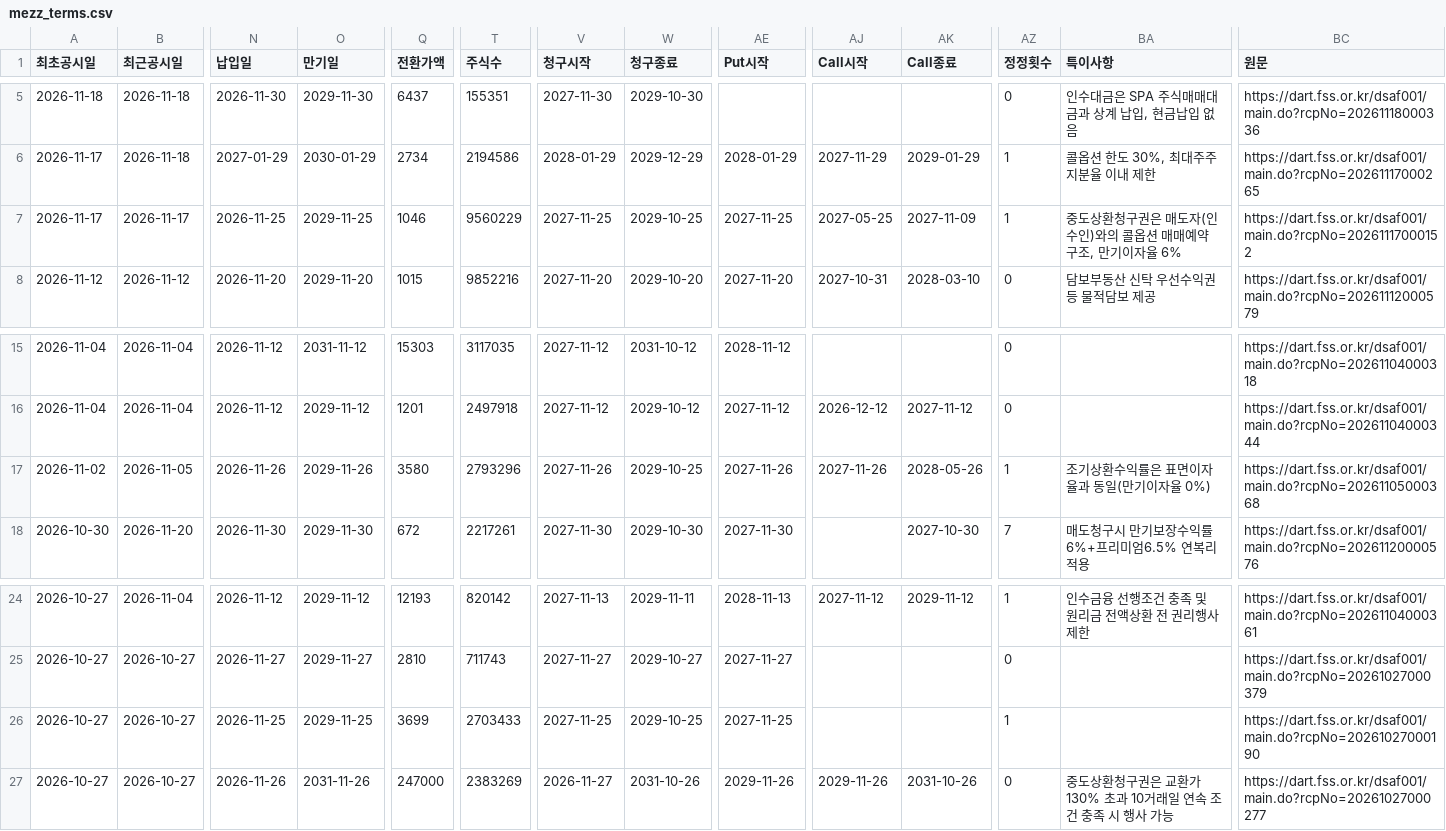
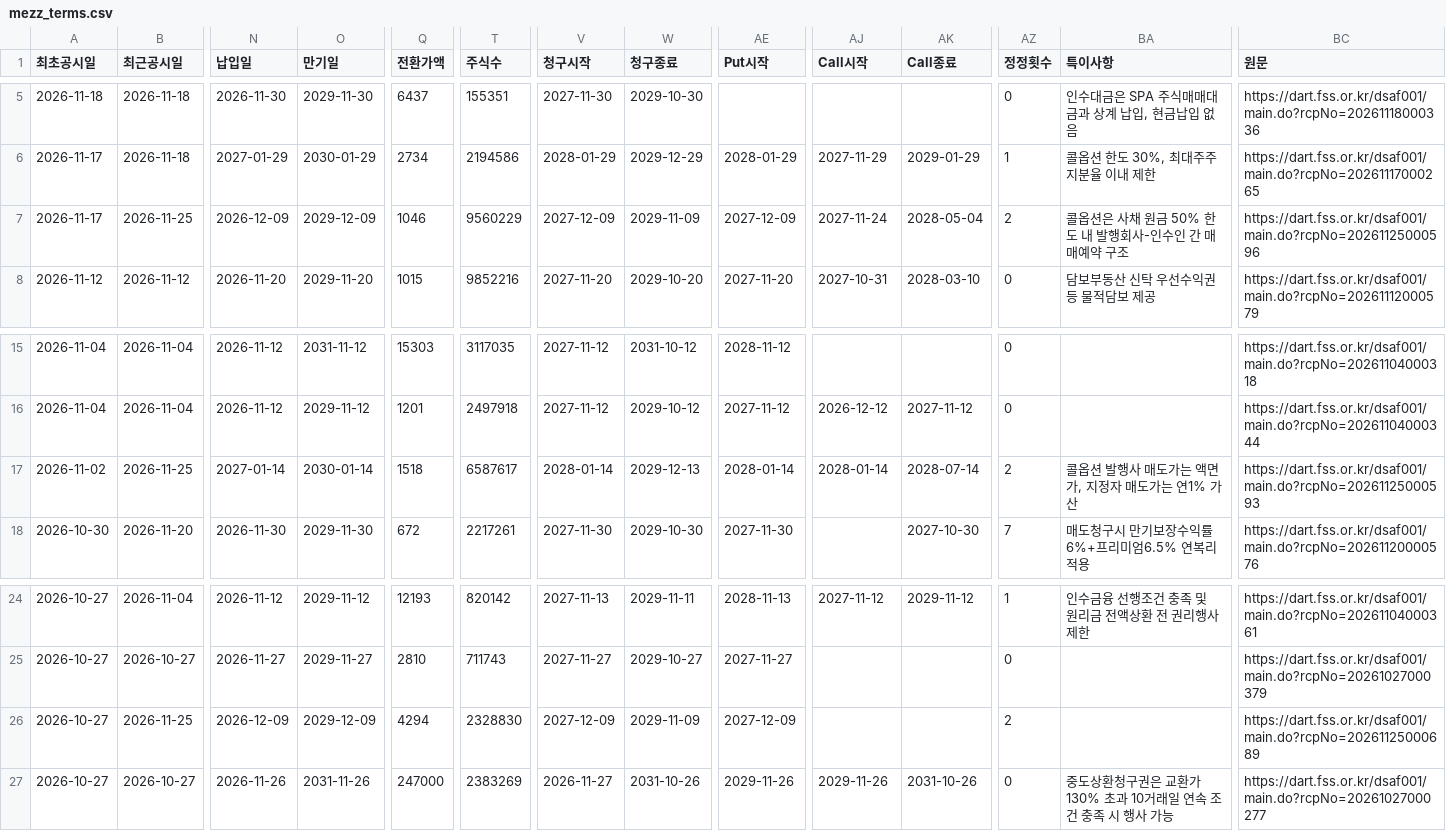
Before and after one commit to susungasset-lp/susungasset-lp.github.io, a CSV file: mezz/mezz_terms.csv, drawn as a sheet; only a part is shown, gaps mark what is left out; the diff covers the shown part only; the diff names each change by its address in the sheet, - before the commit and + after, or states it on an @@ line.

```diff
--- a/mezz/mezz_terms.csv
+++ b/mezz/mezz_terms.csv
-B7 (최근공시일): 2026-11-17
+B7 (최근공시일): 2026-11-25
-N7 (납입일): 2026-11-25
+N7 (납입일): 2026-12-09
-O7 (만기일): 2029-11-25
+O7 (만기일): 2029-12-09
-V7 (청구시작): 2027-11-25
+V7 (청구시작): 2027-12-09
-W7 (청구종료): 2029-10-25
+W7 (청구종료): 2029-11-09
-AE7 (Put시작): 2027-11-25
+AE7 (Put시작): 2027-12-09
-AJ7 (Call시작): 2027-05-25
+AJ7 (Call시작): 2027-11-24
-AK7 (Call종료): 2027-11-09
+AK7 (Call종료): 2028-05-04
-AZ7 (정정횟수): 1
+AZ7 (정정횟수): 2
-BA7 (특이사항): 중도상환청구권은 매도자(인수인)와의 콜옵션 매매예약 구조, 만기이자율 6%
+BA7 (특이사항): 콜옵션은 사채 원금 50% 한도 내 발행회사-인수인 간 매매예약 구조
-BC7 (원문): https://dart.fss.or.kr/dsaf001/main.do?rcpNo=20261117000152
+BC7 (원문): https://dart.fss.or.kr/dsaf001/main.do?rcpNo=20261125000596
-B17 (최근공시일): 2026-11-05
+B17 (최근공시일): 2026-11-25
-N17 (납입일): 2026-11-26
+N17 (납입일): 2027-01-14
-O17 (만기일): 2029-11-26
+O17 (만기일): 2030-01-14
-Q17 (전환가액): 3580
+Q17 (전환가액): 1518
-T17 (주식수): 2793296
+T17 (주식수): 6587617
-V17 (청구시작): 2027-11-26
+V17 (청구시작): 2028-01-14
-W17 (청구종료): 2029-10-25
+W17 (청구종료): 2029-12-13
-AE17 (Put시작): 2027-11-26
+AE17 (Put시작): 2028-01-14
-AJ17 (Call시작): 2027-11-26
+AJ17 (Call시작): 2028-01-14
-AK17 (Call종료): 2028-05-26
+AK17 (Call종료): 2028-07-14
-AZ17 (정정횟수): 1
+AZ17 (정정횟수): 2
-BA17 (특이사항): 조기상환수익률은 표면이자율과 동일(만기이자율 0%)
+BA17 (특이사항): 콜옵션 발행사 매도가는 액면가, 지정자 매도가는 연1% 가산
-BC17 (원문): https://dart.fss.or.kr/dsaf001/main.do?rcpNo=20261105000368
+BC17 (원문): https://dart.fss.or.kr/dsaf001/main.do?rcpNo=20261125000593
-B26 (최근공시일): 2026-10-27
+B26 (최근공시일): 2026-11-25
-N26 (납입일): 2026-11-25
+N26 (납입일): 2026-12-09
-O26 (만기일): 2029-11-25
+O26 (만기일): 2029-12-09
-Q26 (전환가액): 3699
+Q26 (전환가액): 4294
-T26 (주식수): 2703433
+T26 (주식수): 2328830
-V26 (청구시작): 2027-11-25
+V26 (청구시작): 2027-12-09
-W26 (청구종료): 2029-10-25
+W26 (청구종료): 2029-11-09
-AE26 (Put시작): 2027-11-25
+AE26 (Put시작): 2027-12-09
-AZ26 (정정횟수): 1
+AZ26 (정정횟수): 2
-BC26 (원문): https://dart.fss.or.kr/dsaf001/main.do?rcpNo=20261027000190
+BC26 (원문): https://dart.fss.or.kr/dsaf001/main.do?rcpNo=20261125000689
```
Also changed, not shown: 8 edited cells elsewhere in this file, 1 other file.
